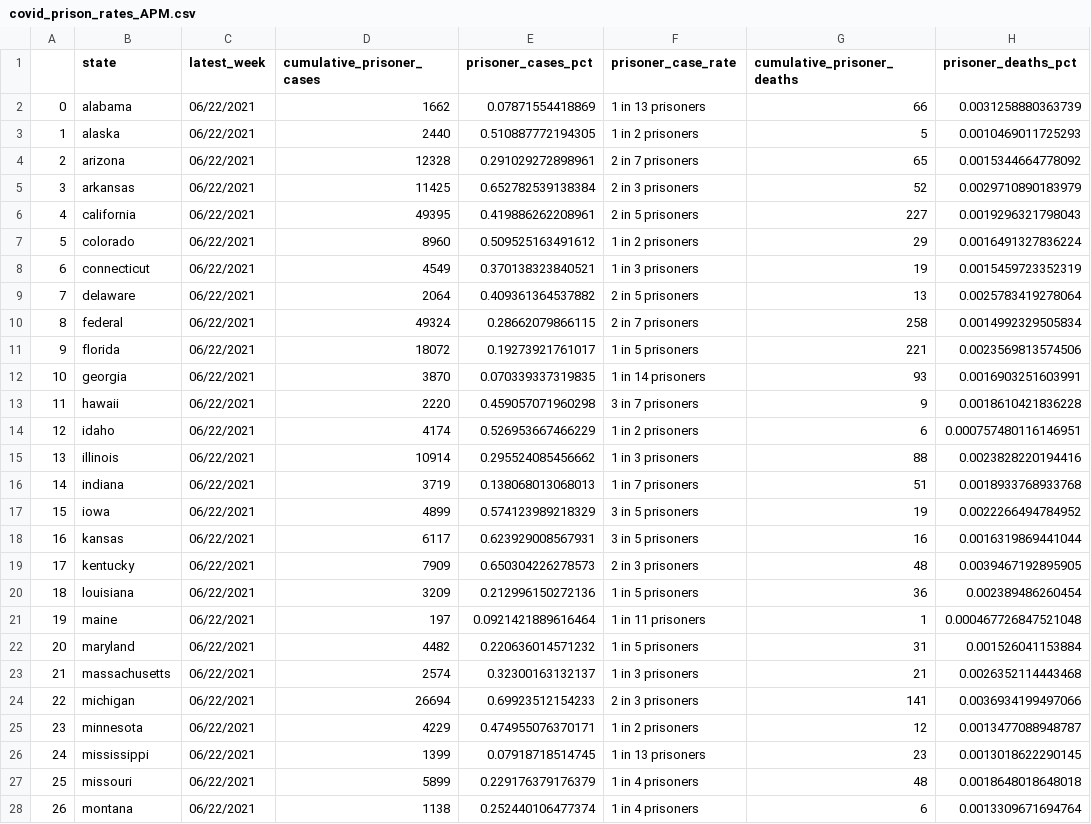
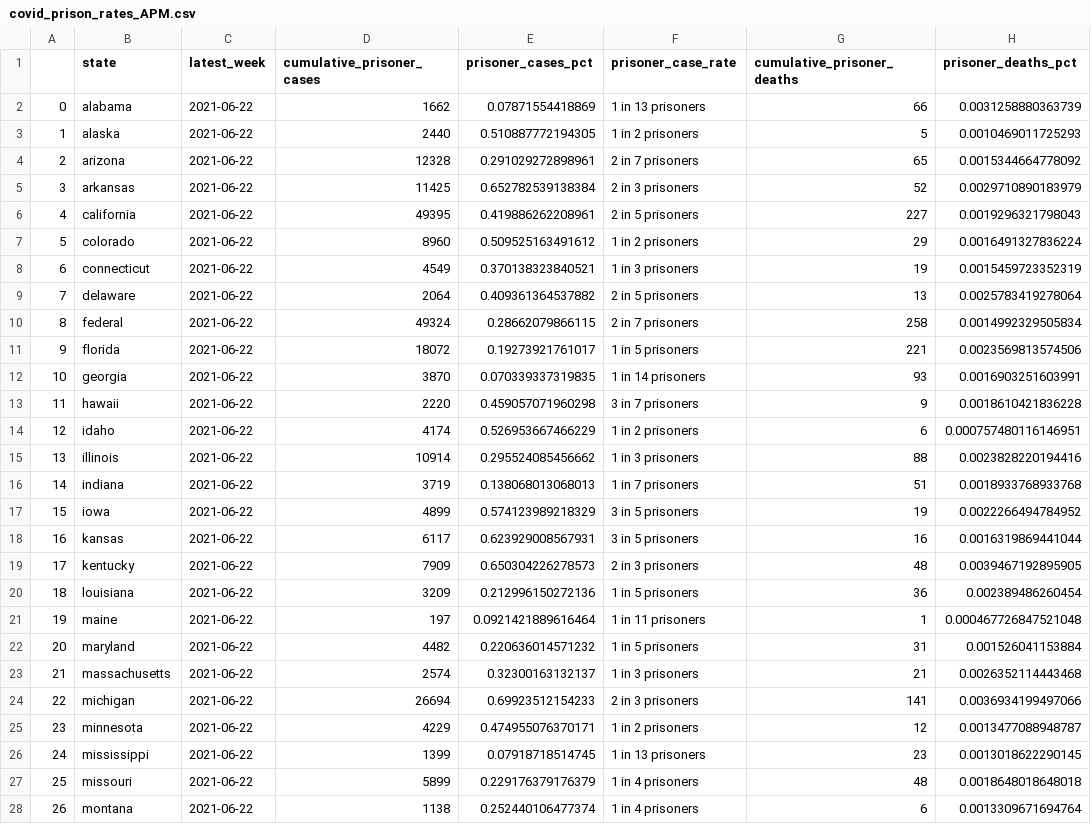
Before and after one commit to dianaagustinaf/covid-in-US-prisons, a CSV file: Clean-Data/covid_prison_rates_APM.csv, drawn as a sheet; only a part is shown; the diff covers the shown part only; the diff names each change by its address in the sheet, - before the commit and + after, or states it on an @@ line.

```diff
--- a/Clean-Data/covid_prison_rates_APM.csv
+++ b/Clean-Data/covid_prison_rates_APM.csv
-C2:C28 (latest_week): 06/22/2021
+C2:C28 (latest_week): 2021-06-22
```
Also changed, not shown: 25 edited cells elsewhere in this file, Clean-Data/National-Covid-Statistics-US.csv, Clean-Data/staff_populations_APM.csv, 4 other files.
